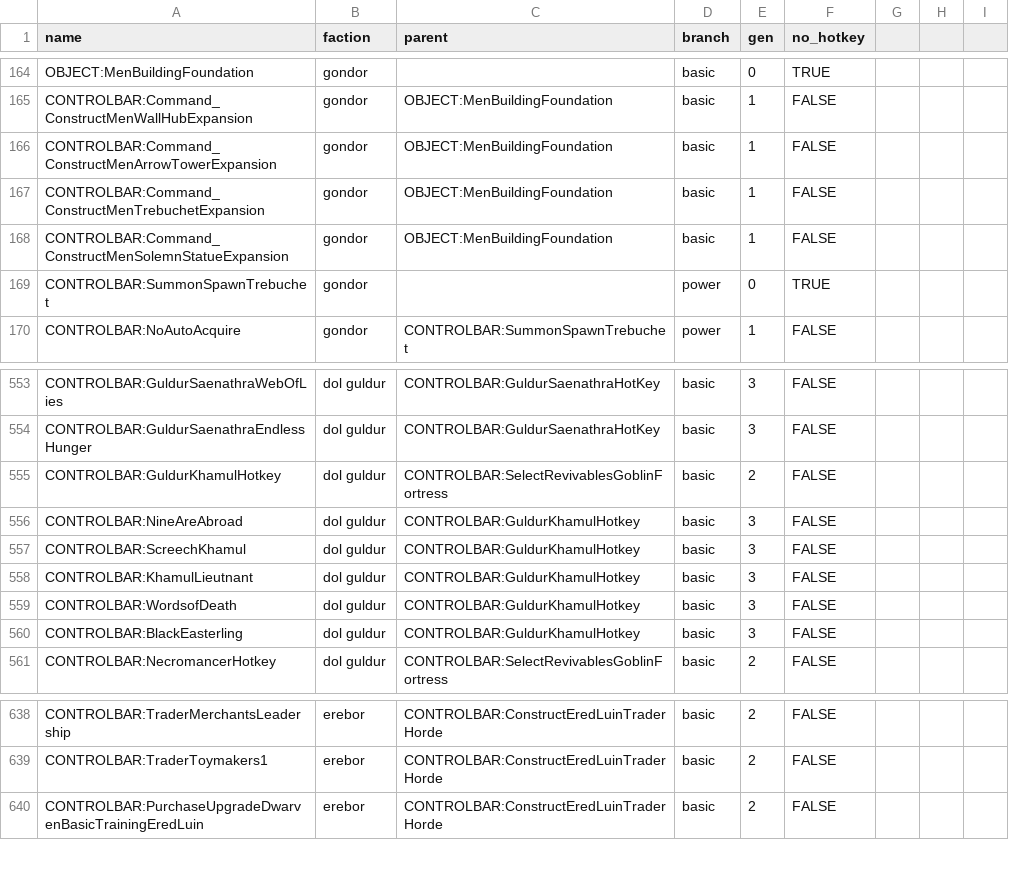
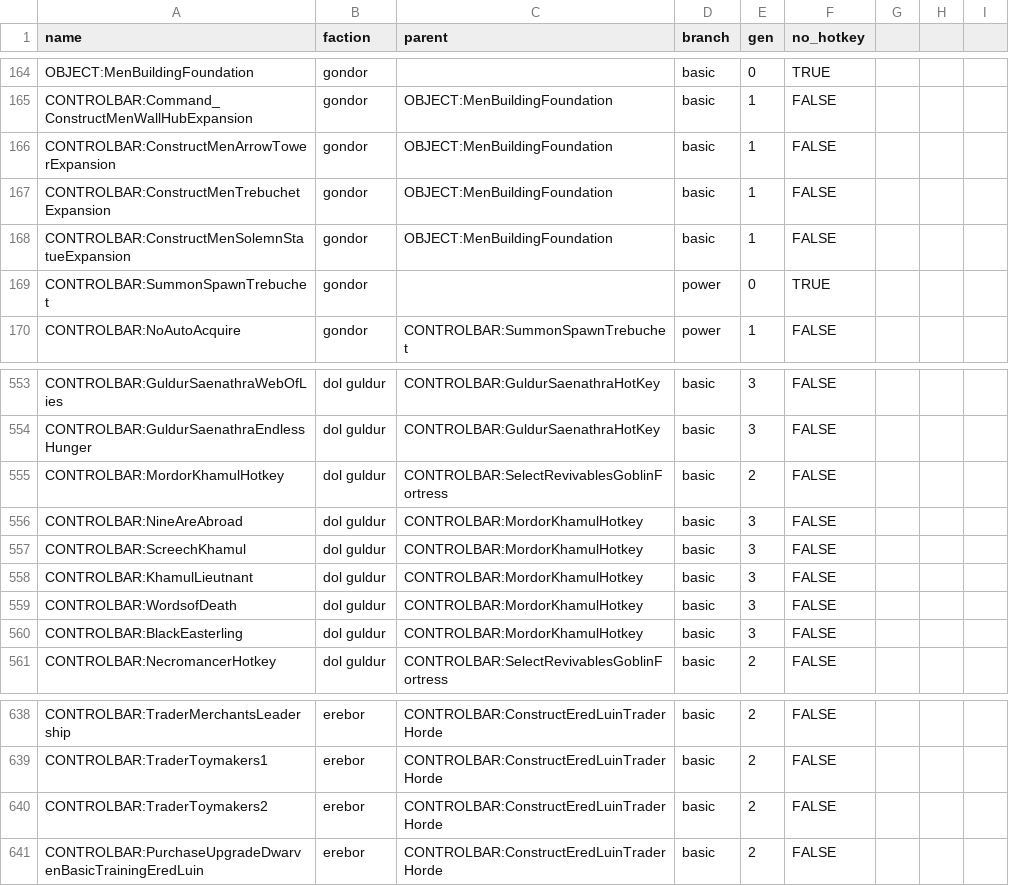
Before and after one commit to Styyg/BFME-KeyBinder, a CSV file: assets/data/csv/aotr 9.2.csv, drawn as a sheet; only a part is shown, gaps mark what is left out.

Commit message:
FIX: aotr missing controls + missing categories + no shortcuts

```diff
--- a/assets/data/csv/aotr 9.2.csv
+++ b/assets/data/csv/aotr 9.2.csv
@@ -165,5 +165,5 @@ OBJECT:MenBuildingFoundation,gondor,,basic,0,TRUE
 CONTROLBAR:Command_ConstructMenWallHubExpansion,gondor,OBJECT:MenBuildingFoundation,basic,1,FALSE
-CONTROLBAR:Command_ConstructMenArrowTowerExpansion,gondor,OBJECT:MenBuildingFoundation,basic,1,FALSE
-CONTROLBAR:Command_ConstructMenTrebuchetExpansion,gondor,OBJECT:MenBuildingFoundation,basic,1,FALSE
-CONTROLBAR:Command_ConstructMenSolemnStatueExpansion,gondor,OBJECT:MenBuildingFoundation,basic,1,FALSE
+CONTROLBAR:ConstructMenArrowTowerExpansion,gondor,OBJECT:MenBuildingFoundation,basic,1,FALSE
+CONTROLBAR:ConstructMenTrebuchetExpansion,gondor,OBJECT:MenBuildingFoundation,basic,1,FALSE
+CONTROLBAR:ConstructMenSolemnStatueExpansion,gondor,OBJECT:MenBuildingFoundation,basic,1,FALSE
 CONTROLBAR:SummonSpawnTrebuchet,gondor,,power,0,TRUE
@@ -554,8 +554,8 @@ CONTROLBAR:GuldurSaenathraWebOfLies,dol guldur,CONTROLBAR:GuldurSaenathraHotKey,
 CONTROLBAR:GuldurSaenathraEndlessHunger,dol guldur,CONTROLBAR:GuldurSaenathraHotKey,basic,3,FALSE
-CONTROLBAR:GuldurKhamulHotkey,dol guldur,CONTROLBAR:SelectRevivablesGoblinFortress,basic,2,FALSE
-CONTROLBAR:NineAreAbroad,dol guldur,CONTROLBAR:GuldurKhamulHotkey,basic,3,FALSE
-CONTROLBAR:ScreechKhamul,dol guldur,CONTROLBAR:GuldurKhamulHotkey,basic,3,FALSE
-CONTROLBAR:KhamulLieutnant,dol guldur,CONTROLBAR:GuldurKhamulHotkey,basic,3,FALSE
-CONTROLBAR:WordsofDeath,dol guldur,CONTROLBAR:GuldurKhamulHotkey,basic,3,FALSE
-CONTROLBAR:BlackEasterling,dol guldur,CONTROLBAR:GuldurKhamulHotkey,basic,3,FALSE
+CONTROLBAR:MordorKhamulHotkey,dol guldur,CONTROLBAR:SelectRevivablesGoblinFortress,basic,2,FALSE
+CONTROLBAR:NineAreAbroad,dol guldur,CONTROLBAR:MordorKhamulHotkey,basic,3,FALSE
+CONTROLBAR:ScreechKhamul,dol guldur,CONTROLBAR:MordorKhamulHotkey,basic,3,FALSE
+CONTROLBAR:KhamulLieutnant,dol guldur,CONTROLBAR:MordorKhamulHotkey,basic,3,FALSE
+CONTROLBAR:WordsofDeath,dol guldur,CONTROLBAR:MordorKhamulHotkey,basic,3,FALSE
+CONTROLBAR:BlackEasterling,dol guldur,CONTROLBAR:MordorKhamulHotkey,basic,3,FALSE
 CONTROLBAR:NecromancerHotkey,dol guldur,CONTROLBAR:SelectRevivablesGoblinFortress,basic,2,FALSE
@@ -639,2 +639,3 @@ CONTROLBAR:TraderMerchantsLeadership,erebor,CONTROLBAR:ConstructEredLuinTraderHo
 CONTROLBAR:TraderToymakers1,erebor,CONTROLBAR:ConstructEredLuinTraderHorde,basic,2,FALSE,,,
+CONTROLBAR:TraderToymakers2,erebor,CONTROLBAR:ConstructEredLuinTraderHorde,basic,2,FALSE,,,
 CONTROLBAR:PurchaseUpgradeDwarvenBasicTrainingEredLuin,erebor,CONTROLBAR:ConstructEredLuinTraderHorde,basic,2,FALSE,,,
```
Also changed, not shown: 5 other files.
